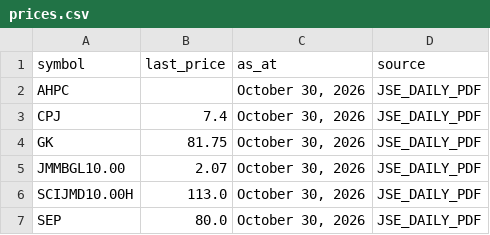
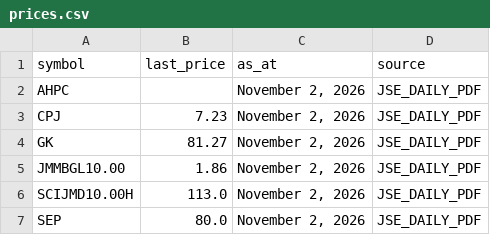
Before and after one commit to dread-economist/JSE-prices-feed, a CSV file: prices.csv, drawn as a sheet.

```diff
--- a/prices.csv
+++ b/prices.csv
@@ -1,7 +1,7 @@
 symbol,last_price,as_at,source
-AHPC,,"October 30, 2026",JSE_DAILY_PDF
-CPJ,7.4,"October 30, 2026",JSE_DAILY_PDF
-GK,81.75,"October 30, 2026",JSE_DAILY_PDF
-JMMBGL10.00,2.07,"October 30, 2026",JSE_DAILY_PDF
-SCIJMD10.00H,113.0,"October 30, 2026",JSE_DAILY_PDF
-SEP,80.0,"October 30, 2026",JSE_DAILY_PDF
+AHPC,,"November 2, 2026",JSE_DAILY_PDF
+CPJ,7.23,"November 2, 2026",JSE_DAILY_PDF
+GK,81.27,"November 2, 2026",JSE_DAILY_PDF
+JMMBGL10.00,1.86,"November 2, 2026",JSE_DAILY_PDF
+SCIJMD10.00H,113.0,"November 2, 2026",JSE_DAILY_PDF
+SEP,80.0,"November 2, 2026",JSE_DAILY_PDF
```
